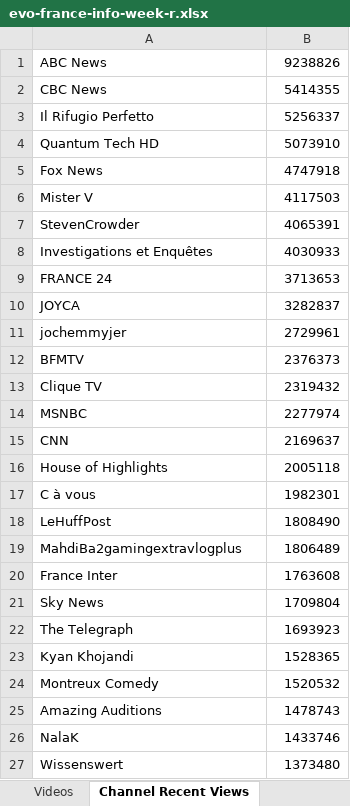
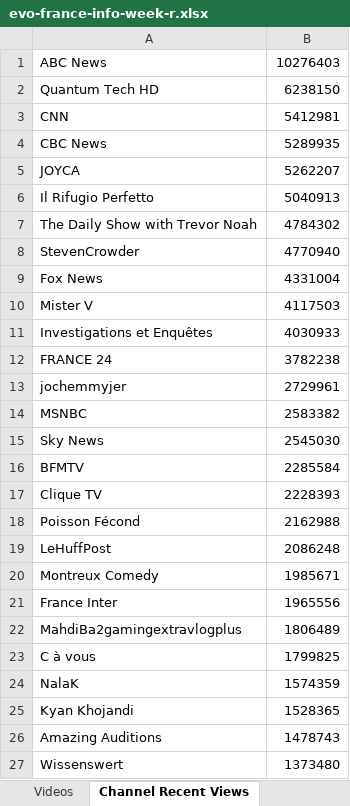
Before and after one commit to pnbt/youtube-transparency, an Excel workbook: app/assets/data/info/evo-france-info-week-r.xlsx, sheet Channel Recent Views, drawn as a sheet; only a part is shown; values as stored, in another font and other column widths than the file's, no borders; removed rows and columns are numbered as before the commit, all else as after; the diff covers the shown part only; the diff names each change by its address in the sheet, - before the commit and + after, or states it on an @@ line.

```diff
--- a/app/assets/data/info/evo-france-info-week-r.xlsx (sheet Channel Recent Views)
+++ b/app/assets/data/info/evo-france-info-week-r.xlsx (sheet Channel Recent Views)
-B1: 9238826
+B1: 10276403
+row 2: Quantum Tech HD | 6238150
+row 3: CNN | 5412981
-B4: 5414355
+B4: 5289935
+row 5: JOYCA | 5262207
-B6: 5256337
+B6: 5040913
-row 4: Quantum Tech HD | 5073910
+row 7: The Daily Show with Trevor Noah | 4784302
+row 8: StevenCrowder | 4770940
-B9: 4747918
+B9: 4331004
-row 7: StevenCrowder | 4065391
-B12: 3713653
+B12: 3782238
-row 10: JOYCA | 3282837
+row 14: MSNBC | 2583382
+row 15: Sky News | 2545030
-B16: 2376373
+B16: 2285584
-B17: 2319432
+B17: 2228393
-row 14: MSNBC | 2277974
-row 15: CNN | 2169637
-row 16: House of Highlights | 2005118
-row 17: C à vous | 1982301
+row 18: Poisson Fécond | 2162988
-B19: 1808490
+B19: 2086248
+row 20: Montreux Comedy | 1985671
+row 21: France Inter | 1965556
-row 20: France Inter | 1763608
-row 21: Sky News | 1709804
-row 22: The Telegraph | 1693923
+row 23: C à vous | 1799825
+row 24: NalaK | 1574359
-row 24: Montreux Comedy | 1520532
-row 26: NalaK | 1433746
```
Also changed, not shown: 364 added rows, 342 removed rows, 211 moved rows and 92 edited cells elsewhere in this sheet, sheet Videos, app/assets/data/info/evo-france-info-3days-r.xlsx, app/assets/data/info/evo-france-info-3days-v.xlsx, 10 other files.
